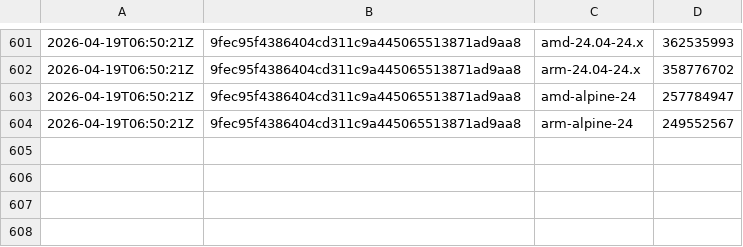
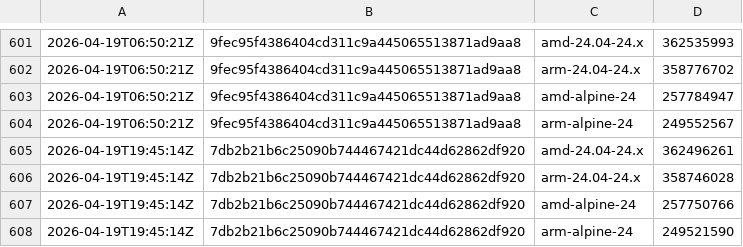
Before and after one commit to SignalK/signalk-server, a CSV file: master-container_sizes.csv, drawn as a sheet; only a part is shown, gaps mark what is left out.

```diff
--- a/master-container_sizes.csv
+++ b/master-container_sizes.csv
@@ -604 +604,5 @@
 2026-04-19T06:50:21Z,9fec95f4386404cd311c9a445065513871ad9aa8,arm-alpine-24,249552567
+2026-04-19T19:45:14Z,7db2b21b6c25090b744467421dc44d62862df920,amd-24.04-24.x,362496261
+2026-04-19T19:45:14Z,7db2b21b6c25090b744467421dc44d62862df920,arm-24.04-24.x,358746028
+2026-04-19T19:45:14Z,7db2b21b6c25090b744467421dc44d62862df920,amd-alpine-24,257750766
+2026-04-19T19:45:14Z,7db2b21b6c25090b744467421dc44d62862df920,arm-alpine-24,249521590
```
